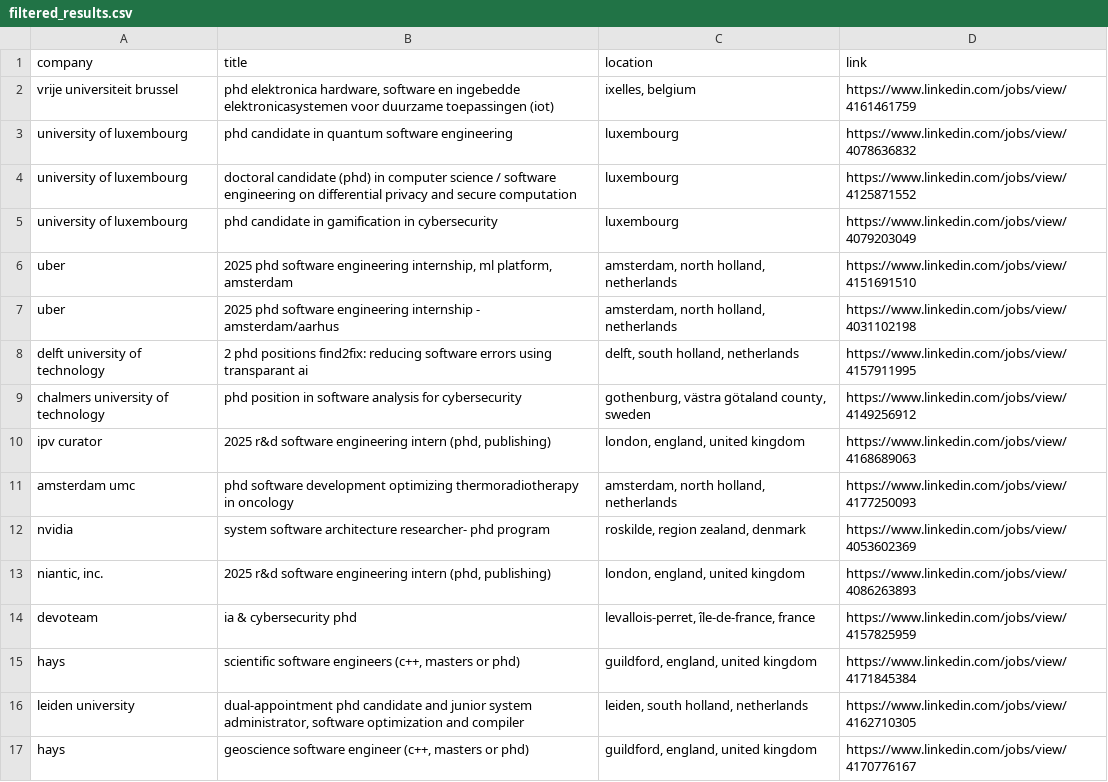
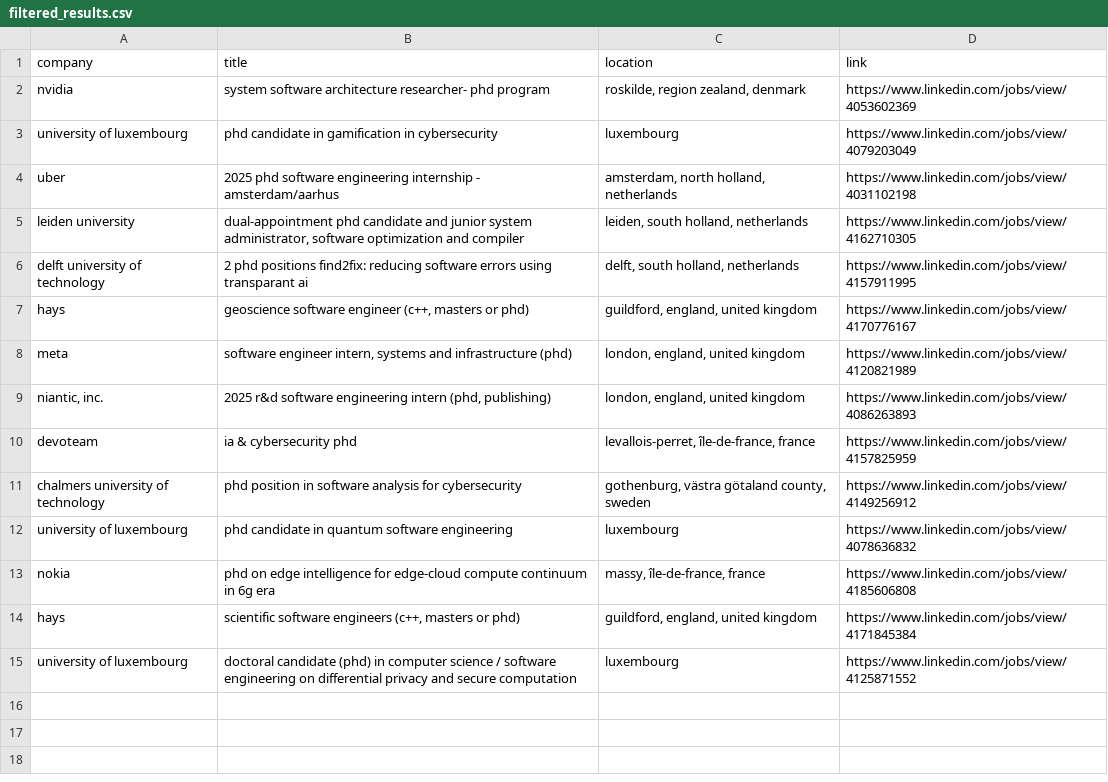
Before and after one commit to LorenzoLaCorte/internship-scraper, a CSV file: output/output-phds/filtered_results.csv, drawn as a sheet.

```diff
--- a/output/output-phds/filtered_results.csv
+++ b/output/output-phds/filtered_results.csv
@@ -1,17 +1,15 @@
 company|title|location|link
-vrije universiteit brussel|phd elektronica hardware, software en ingebedde elektronicasystemen voor duurzame toepassingen (iot)|ixelles, belgium|https://www.linkedin.com/jobs/view/4161461759
-university of luxembourg|phd candidate in quantum software engineering|luxembourg|https://www.linkedin.com/jobs/view/4078636832
-university of luxembourg|doctoral candidate (phd) in computer science / software engineering on differential privacy and secure computation|luxembourg|https://www.linkedin.com/jobs/view/4125871552
+nvidia|system software architecture researcher- phd program|roskilde, region zealand, denmark|https://www.linkedin.com/jobs/view/4053602369
 university of luxembourg|phd candidate in gamification in cybersecurity|luxembourg|https://www.linkedin.com/jobs/view/4079203049
-uber|2025 phd software engineering internship, ml platform, amsterdam|amsterdam, north holland, netherlands|https://www.linkedin.com/jobs/view/4151691510
 uber|2025 phd software engineering internship - amsterdam/aarhus|amsterdam, north holland, netherlands|https://www.linkedin.com/jobs/view/4031102198
+leiden university|dual-appointment phd candidate and junior system administrator, software optimization and compiler|leiden, south holland, netherlands|https://www.linkedin.com/jobs/view/4162710305
 delft university of technology|2 phd positions find2fix: reducing software errors using transparant ai|delft, south holland, netherlands|https://www.linkedin.com/jobs/view/4157911995
-chalmers university of technology|phd position in software analysis for cybersecurity|gothenburg, västra götaland county, sweden|https://www.linkedin.com/jobs/view/4149256912
-ipv curator|2025 r&d software engineering intern (phd, publishing)|london, england, united kingdom|https://www.linkedin.com/jobs/view/4168689063
-amsterdam umc|phd software development optimizing thermoradiotherapy in oncology|amsterdam, north holland, netherlands|https://www.linkedin.com/jobs/view/4177250093
-nvidia|system software architecture researcher- phd program|roskilde, region zealand, denmark|https://www.linkedin.com/jobs/view/4053602369
+hays|geoscience software engineer (c++, masters or phd)|guildford, england, united kingdom|https://www.linkedin.com/jobs/view/4170776167
+meta|software engineer intern, systems and infrastructure (phd)|london, england, united kingdom|https://www.linkedin.com/jobs/view/4120821989
 niantic, inc.|2025 r&d software engineering intern (phd, publishing)|london, england, united kingdom|https://www.linkedin.com/jobs/view/4086263893
 devoteam|ia & cybersecurity phd|levallois-perret, île-de-france, france|https://www.linkedin.com/jobs/view/4157825959
+chalmers university of technology|phd position in software analysis for cybersecurity|gothenburg, västra götaland county, sweden|https://www.linkedin.com/jobs/view/4149256912
+university of luxembourg|phd candidate in quantum software engineering|luxembourg|https://www.linkedin.com/jobs/view/4078636832
+nokia|phd on edge intelligence for edge-cloud compute continuum in 6g era|massy, île-de-france, france|https://www.linkedin.com/jobs/view/4185606808
 hays|scientific software engineers (c++, masters or phd)|guildford, england, united kingdom|https://www.linkedin.com/jobs/view/4171845384
-leiden university|dual-appointment phd candidate and junior system administrator, software optimization and compiler|leiden, south holland, netherlands|https://www.linkedin.com/jobs/view/4162710305
-hays|geoscience software engineer (c++, masters or phd)|guildford, england, united kingdom|https://www.linkedin.com/jobs/view/4170776167
+university of luxembourg|doctoral candidate (phd) in computer science / software engineering on differential privacy and secure computation|luxembourg|https://www.linkedin.com/jobs/view/4125871552
```
Also changed, not shown: 2 other files.
